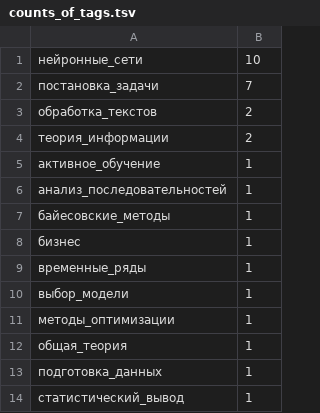
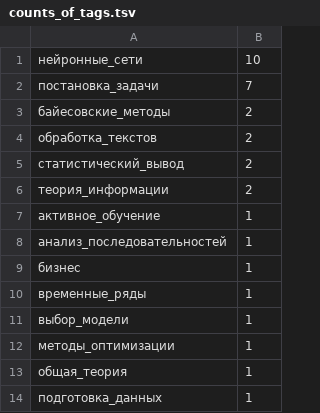
Before and after one commit to Nikolay-Lysenko/readingbricks, a TSV file: counts_of_tags.tsv, drawn as a sheet; removed rows and columns are numbered as before the commit, all else as after; the diff names each change by its address in the sheet, - before the commit and + after, or states it on an @@ line.

```diff
--- a/counts_of_tags.tsv
+++ b/counts_of_tags.tsv
+row 3: байесовские_методы | 2
+row 5: статистический_вывод | 2
-row 7: байесовские_методы | 1
-row 14: статистический_вывод | 1
```
Also changed, not shown: 1 other file.
